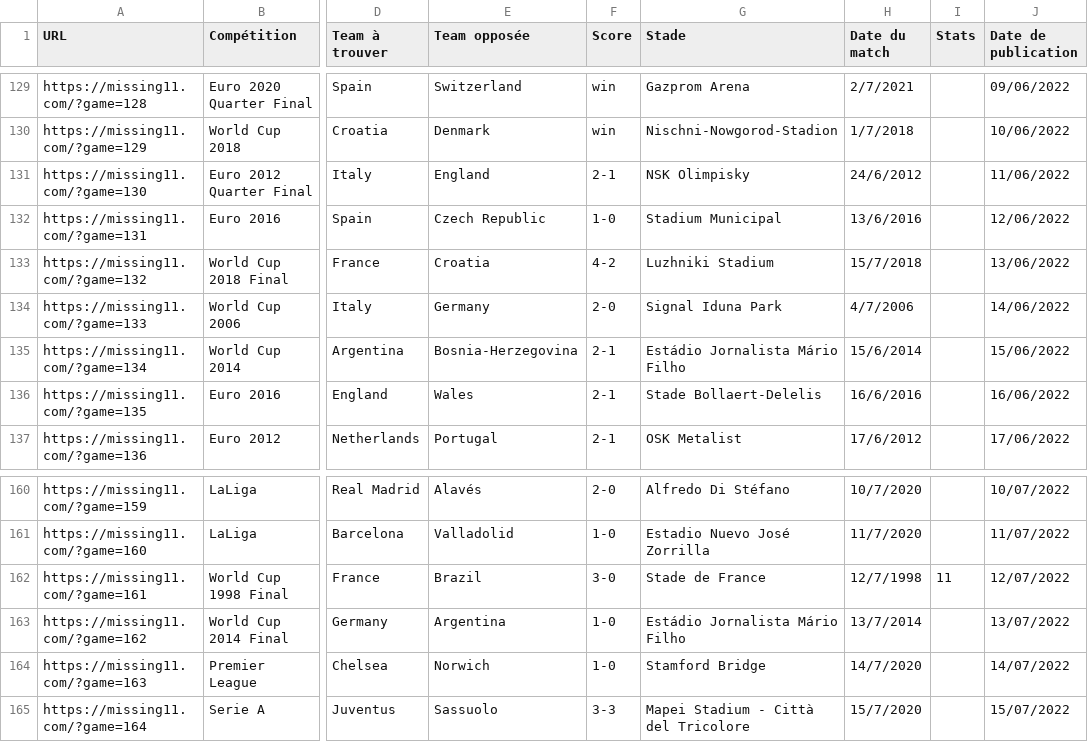
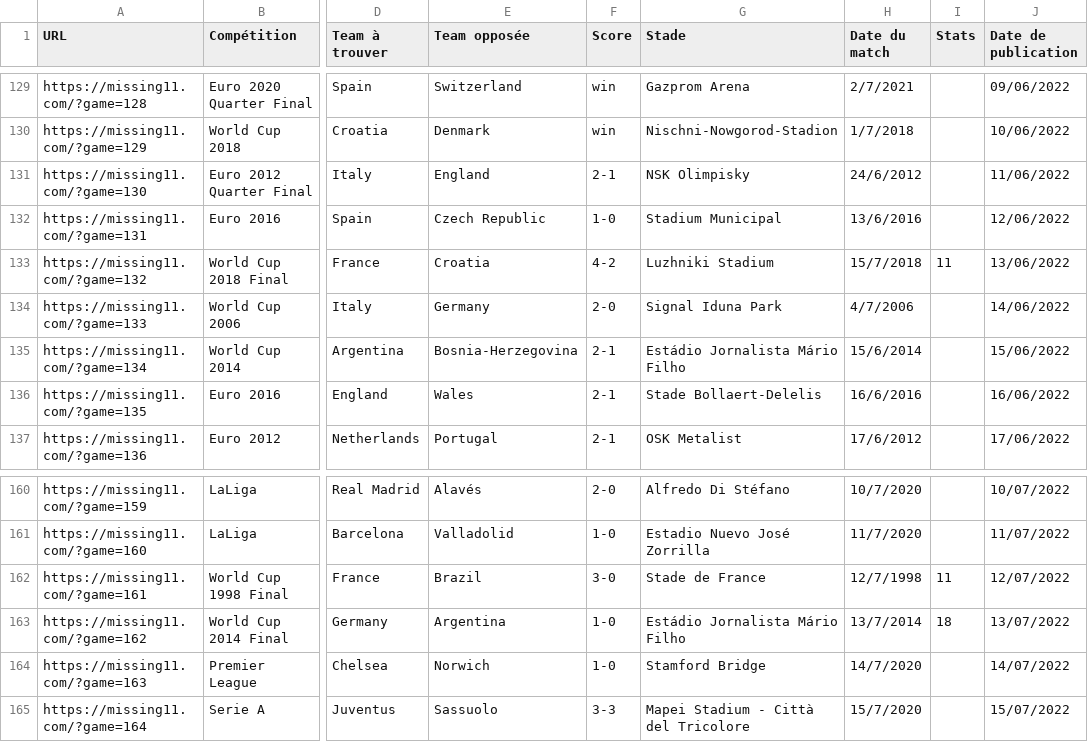
Before and after one commit to tescrihuela/missing11, a CSV file: missing11.csv, drawn as a sheet; only a part is shown, gaps mark what is left out; the diff names each change by its address in the sheet, - before the commit and + after, or states it on an @@ line.

Commit message:
update data : 09/11/2022

```diff
--- a/missing11.csv
+++ b/missing11.csv
-I133 (Stats): (empty)
+I133 (Stats): 11
-I163 (Stats): (empty)
+I163 (Stats): 18
```
